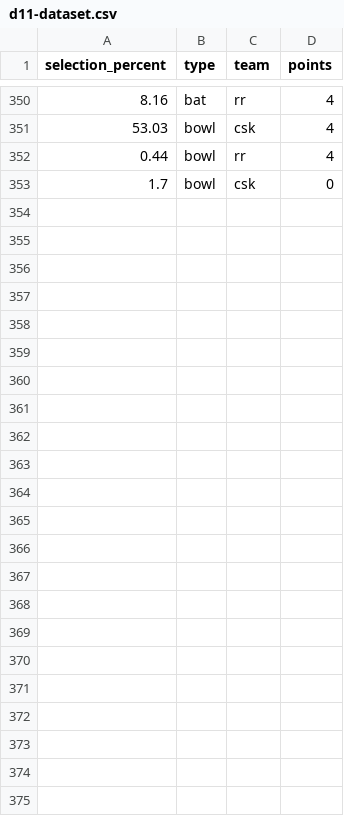
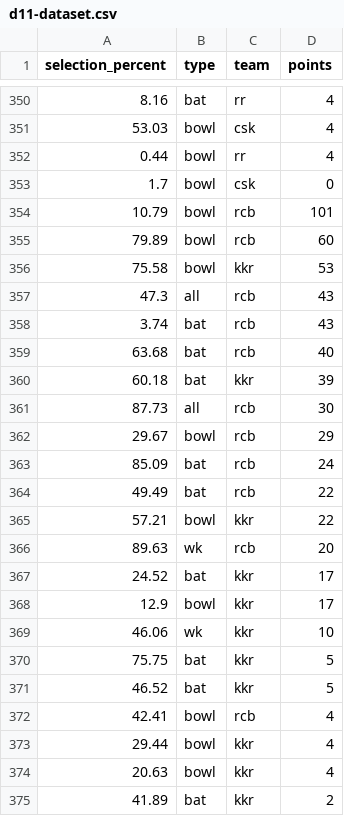
Before and after one commit to sarathsajan/dream11-predictor, a CSV file: d11-dataset.csv, drawn as a sheet; only a part is shown, gaps mark what is left out.

Commit message:
added new data

```diff
--- a/d11-dataset.csv
+++ b/d11-dataset.csv
@@ -353 +353,23 @@ selection_percent,type,team,points
 1.7,bowl,csk,0
+10.79,bowl,rcb,101
+79.89,bowl,rcb,60
+75.58,bowl,kkr,53
+47.3,all,rcb,43
+3.74,bat,rcb,43
+63.68,bat,rcb,40
+60.18,bat,kkr,39
+87.73,all,rcb,30
+29.67,bowl,rcb,29
+85.09,bat,rcb,24
+49.49,bat,rcb,22
+57.21,bowl,kkr,22
+89.63,wk,rcb,20
+24.52,bat,kkr,17
+12.9,bowl,kkr,17
+46.06,wk,kkr,10
+75.75,bat,kkr,5
+46.52,bat,kkr,5
+42.41,bowl,rcb,4
+29.44,bowl,kkr,4
+20.63,bowl,kkr,4
+41.89,bat,kkr,2
```
Also changed, not shown: 1 other file.
